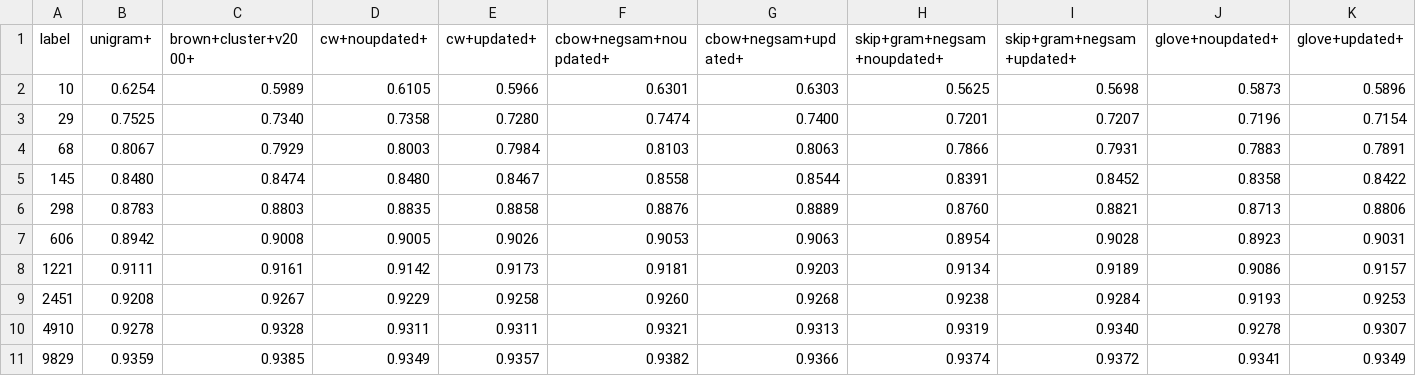
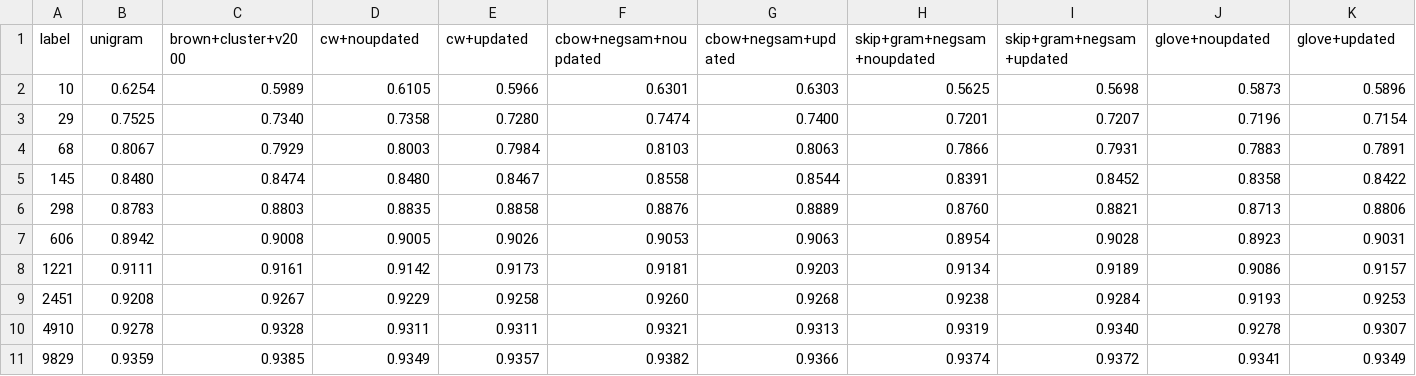
Before and after one commit to odigab/word-embedding-learning-eval, a CSV file: eval_results/key_results/chunking/chunks_Recall.csv, drawn as a sheet.

```diff
--- a/eval_results/key_results/chunking/chunks_Recall.csv
+++ b/eval_results/key_results/chunking/chunks_Recall.csv
@@ -1,2 +1,2 @@
-label,unigram+,brown+cluster+v2000+,cw+noupdated+,cw+updated+,cbow+negsam+noupdated+,cbow+negsam+updated+,skip+gram+negsam+noupdated+,skip+gram+negsam+updated+,glove+noupdated+,glove+updated+
+label,unigram,brown+cluster+v2000,cw+noupdated,cw+updated,cbow+negsam+noupdated,cbow+negsam+updated,skip+gram+negsam+noupdated,skip+gram+negsam+updated,glove+noupdated,glove+updated
 10,0.6254,0.5989,0.6105,0.5966,0.6301,0.6303,0.5625,0.5698,0.5873,0.5896
```
Also changed, not shown: eval_results/key_results/MWEs/mwe_F1Measure.csv, eval_results/key_results/NER/CONLL_F1Measure.csv, 2 other files.
